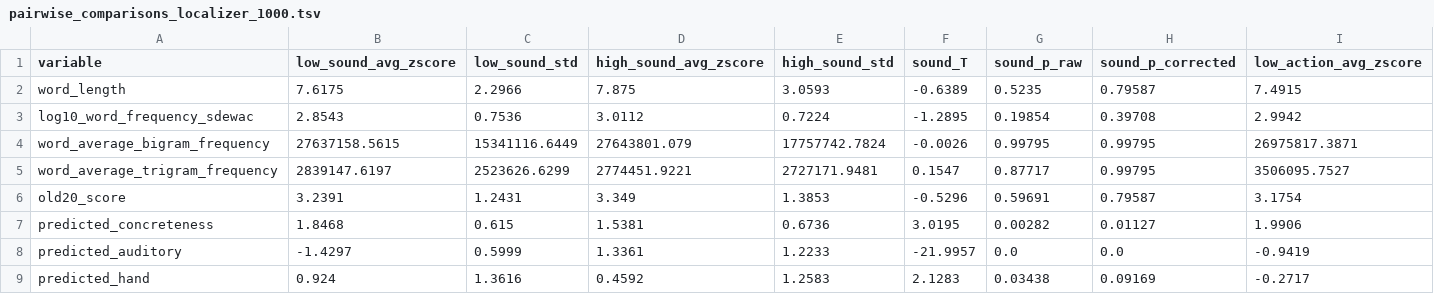
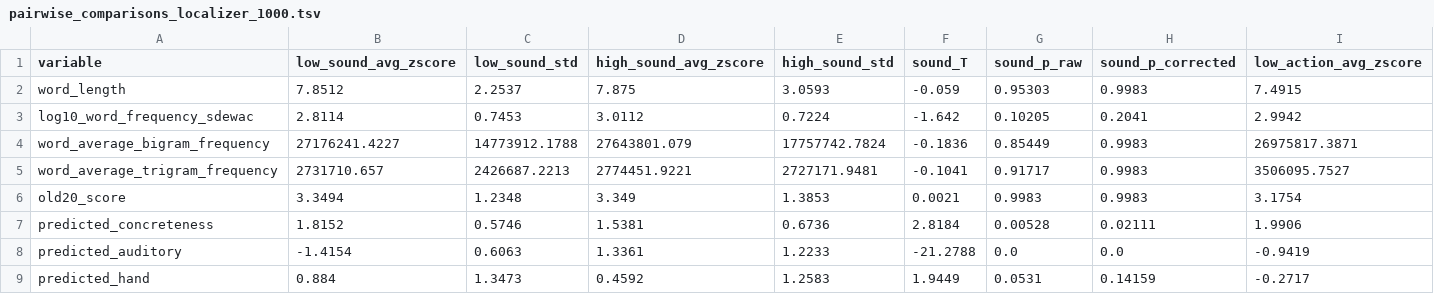
Before and after one commit to andreabruera/german_avocado, a TSV file: txt_results/localizer/1000/pairwise_comparisons_localizer_1000.tsv, drawn as a sheet; only a part is shown; the diff names each change by its address in the sheet, - before the commit and + after, or states it on an @@ line.

```diff
--- a/txt_results/localizer/1000/pairwise_comparisons_localizer_1000.tsv
+++ b/txt_results/localizer/1000/pairwise_comparisons_localizer_1000.tsv
-B2 (low_sound_avg_zscore): 7.6175
+B2 (low_sound_avg_zscore): 7.8512
-C2 (low_sound_std): 2.2966
+C2 (low_sound_std): 2.2537
-F2 (sound_T): -0.6389
+F2 (sound_T): -0.059
-G2 (sound_p_raw): 0.5235
+G2 (sound_p_raw): 0.95303
-H2 (sound_p_corrected): 0.79587
+H2 (sound_p_corrected): 0.9983
-B3 (low_sound_avg_zscore): 2.8543
+B3 (low_sound_avg_zscore): 2.8114
-C3 (low_sound_std): 0.7536
+C3 (low_sound_std): 0.7453
-F3 (sound_T): -1.2895
+F3 (sound_T): -1.642
-G3 (sound_p_raw): 0.19854
+G3 (sound_p_raw): 0.10205
-H3 (sound_p_corrected): 0.39708
+H3 (sound_p_corrected): 0.2041
-B4 (low_sound_avg_zscore): 27637158.5615
+B4 (low_sound_avg_zscore): 27176241.4227
-C4 (low_sound_std): 15341116.6449
+C4 (low_sound_std): 14773912.1788
-F4 (sound_T): -0.0026
+F4 (sound_T): -0.1836
-G4 (sound_p_raw): 0.99795
+G4 (sound_p_raw): 0.85449
-H4:H5 (sound_p_corrected): 0.99795
+H4:H5 (sound_p_corrected): 0.9983
-B5 (low_sound_avg_zscore): 2839147.6197
+B5 (low_sound_avg_zscore): 2731710.657
-C5 (low_sound_std): 2523626.6299
+C5 (low_sound_std): 2426687.2213
-F5 (sound_T): 0.1547
+F5 (sound_T): -0.1041
-G5 (sound_p_raw): 0.87717
+G5 (sound_p_raw): 0.91717
-B6 (low_sound_avg_zscore): 3.2391
+B6 (low_sound_avg_zscore): 3.3494
-C6 (low_sound_std): 1.2431
+C6 (low_sound_std): 1.2348
-F6 (sound_T): -0.5296
+F6 (sound_T): 0.0021
-G6 (sound_p_raw): 0.59691
+G6 (sound_p_raw): 0.9983
-H6 (sound_p_corrected): 0.79587
+H6 (sound_p_corrected): 0.9983
-B7 (low_sound_avg_zscore): 1.8468
+B7 (low_sound_avg_zscore): 1.8152
-C7 (low_sound_std): 0.615
+C7 (low_sound_std): 0.5746
-F7 (sound_T): 3.0195
+F7 (sound_T): 2.8184
-G7 (sound_p_raw): 0.00282
+G7 (sound_p_raw): 0.00528
-H7 (sound_p_corrected): 0.01127
+H7 (sound_p_corrected): 0.02111
-B8 (low_sound_avg_zscore): -1.4297
+B8 (low_sound_avg_zscore): -1.4154
-C8 (low_sound_std): 0.5999
+C8 (low_sound_std): 0.6063
-F8 (sound_T): -21.9957
+F8 (sound_T): -21.2788
-B9 (low_sound_avg_zscore): 0.924
+B9 (low_sound_avg_zscore): 0.884
-C9 (low_sound_std): 1.3616
+C9 (low_sound_std): 1.3473
-F9 (sound_T): 2.1283
+F9 (sound_T): 1.9449
-G9 (sound_p_raw): 0.03438
+G9 (sound_p_raw): 0.0531
-H9 (sound_p_corrected): 0.09169
+H9 (sound_p_corrected): 0.14159
```
Also changed, not shown: txt_results/localizer/1000/localizer_words_1000.tsv, txt_results/localizer/48/localizer_words_48.tsv, 18 other files.
